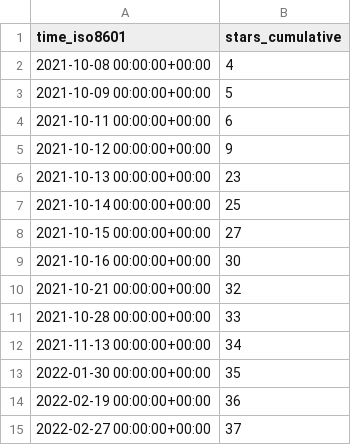
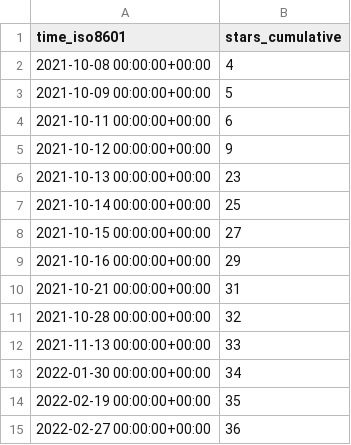
Before and after one commit to GeekVisit/uproot, a CSV file: GeekVisit/uproot/ghrs-data/stargazers.csv, drawn as a sheet.

```diff
--- a/GeekVisit/uproot/ghrs-data/stargazers.csv
+++ b/GeekVisit/uproot/ghrs-data/stargazers.csv
@@ -8,8 +8,8 @@ time_iso8601,stars_cumulative
 2021-10-15 00:00:00+00:00,27
-2021-10-16 00:00:00+00:00,30
-2021-10-21 00:00:00+00:00,32
-2021-10-28 00:00:00+00:00,33
-2021-11-13 00:00:00+00:00,34
-2022-01-30 00:00:00+00:00,35
-2022-02-19 00:00:00+00:00,36
-2022-02-27 00:00:00+00:00,37
+2021-10-16 00:00:00+00:00,29
+2021-10-21 00:00:00+00:00,31
+2021-10-28 00:00:00+00:00,32
+2021-11-13 00:00:00+00:00,33
+2022-01-30 00:00:00+00:00,34
+2022-02-19 00:00:00+00:00,35
+2022-02-27 00:00:00+00:00,36
```
